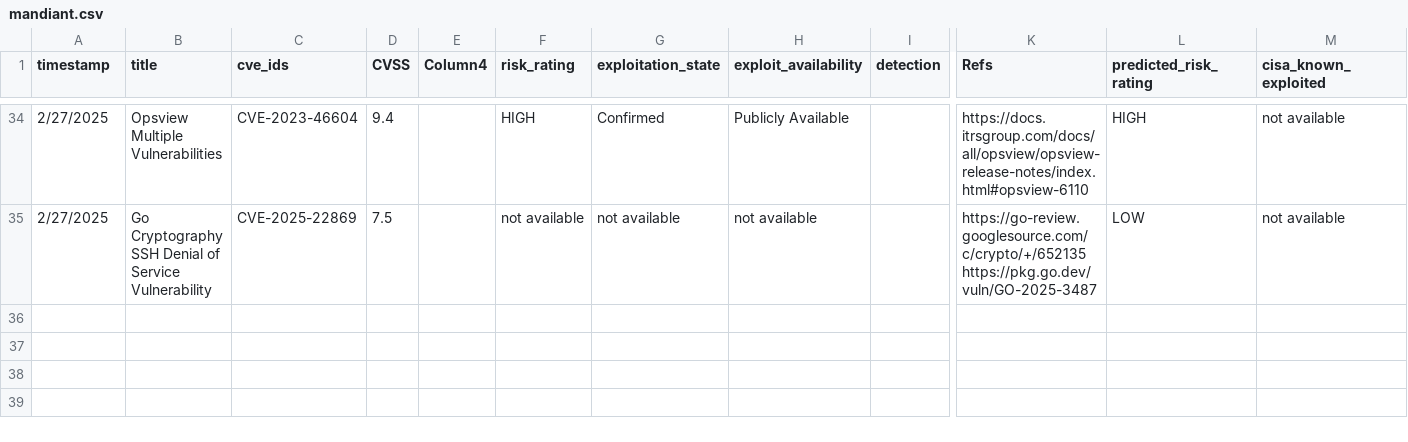
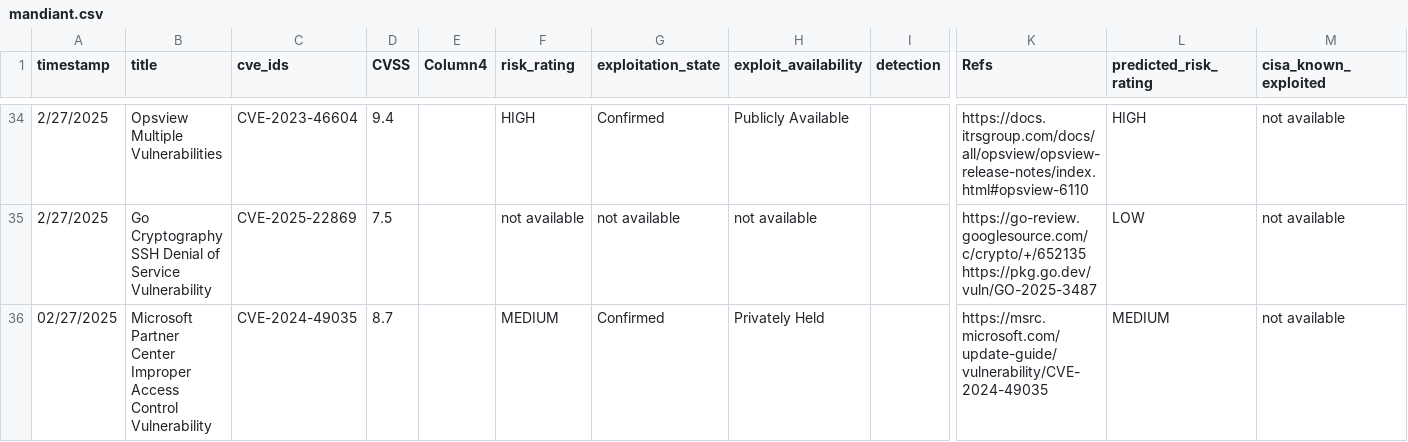
Before and after one commit to SimminsVuln/temprepo, a CSV file: mandiant.csv, drawn as a sheet; only a part is shown, gaps mark what is left out; rows hold the shown columns only; the diff names each change by its address in the sheet, - before the commit and + after, or states it on an @@ line.

```diff
--- a/mandiant.csv
+++ b/mandiant.csv
+row 36: 02/27/2025 | Microsoft Partner Center Improper Access Control Vulnerability | CVE-2024-49035 | 8.7 |  | MEDIUM | Confirmed | Privately Held |  | https://msrc.microsoft.com/update-guide/vulnerability/CVE-2024-49035 | MEDIUM | not available
```
Also changed, not shown: VulnTracker.csv.
